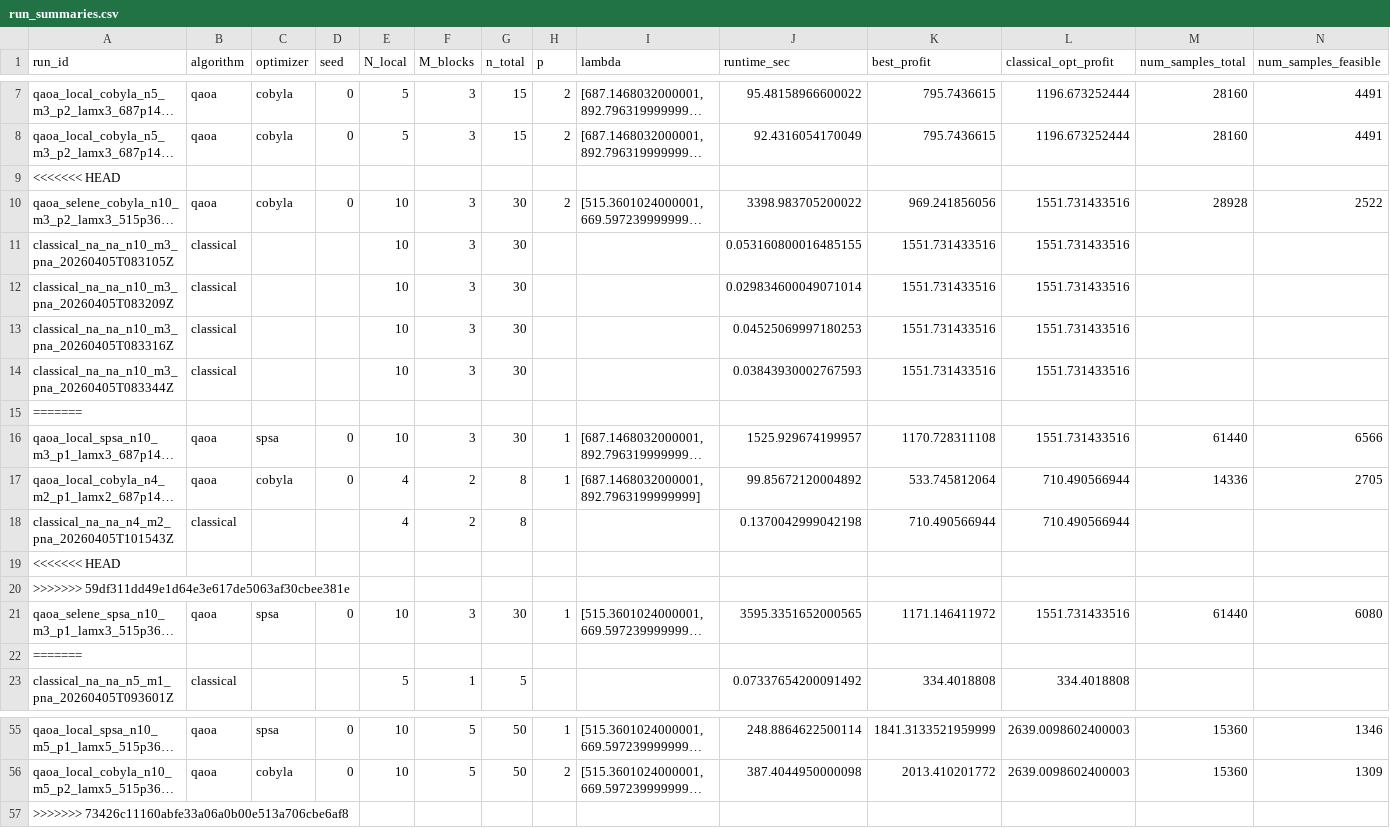
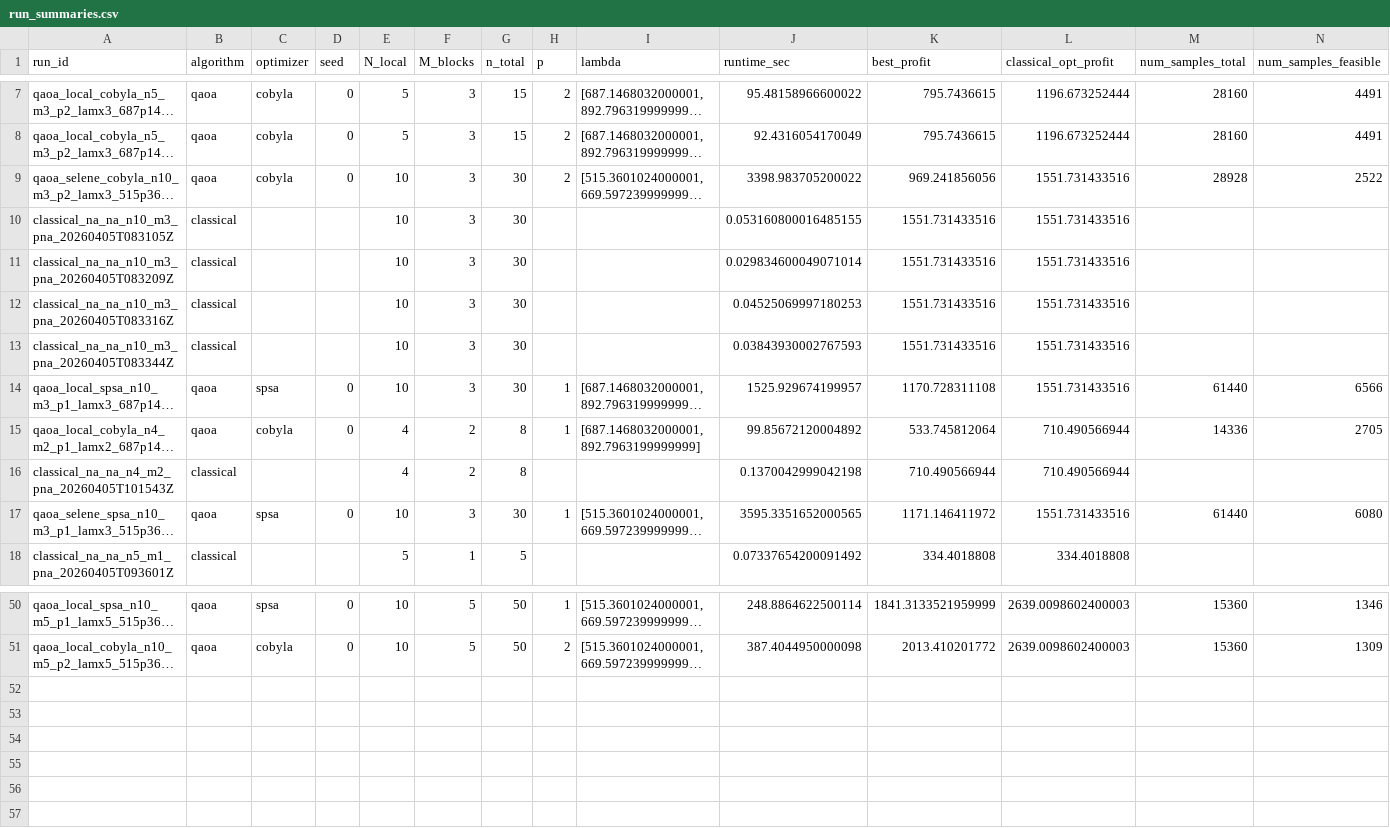
Before and after one commit to kaistermaister1/YQuantum-Dashboard, a CSV file: SOLUTIONS/HEURISTICS/run_summaries.csv, drawn as a sheet; only a part is shown, gaps mark what is left out; long unchanged cells end in …; rows hold the shown columns only; the diff names each change by its address in the sheet, - before the commit and + after, or states it on an @@ line.

```diff
--- a/SOLUTIONS/HEURISTICS/run_summaries.csv
+++ b/SOLUTIONS/HEURISTICS/run_summaries.csv
-row 9: <<<<<<< HEAD
-row 15: =======
-row 19: <<<<<<< HEAD
-row 20: >>>>>>> 59df311dd49e1d64e3e617de5063af30cbee381e
-row 22: =======
-row 57: >>>>>>> 73426c11160abfe33a06a0b00e513a706cbe6af8
```
Also changed, not shown: 32 other files.
